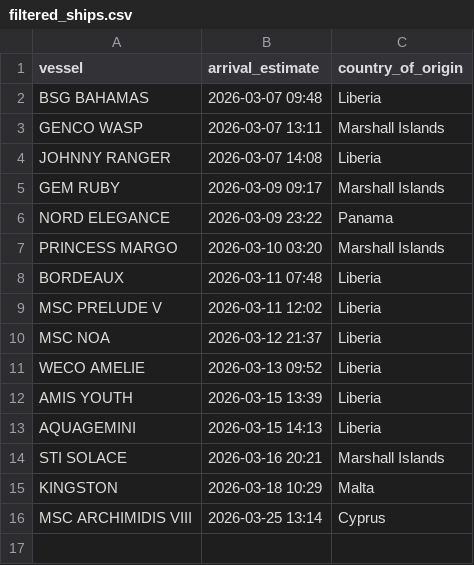
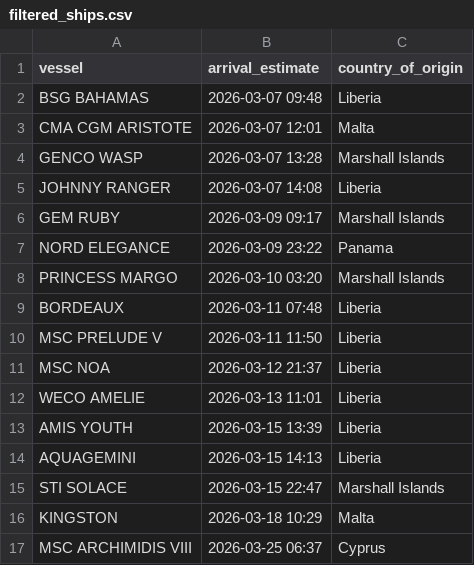
Before and after one commit to natalierjonas/FOC_NYC, a CSV file: filtered_ships.csv, drawn as a sheet.

```diff
--- a/filtered_ships.csv
+++ b/filtered_ships.csv
@@ -2,3 +2,4 @@ vessel,arrival_estimate,country_of_origin
 BSG BAHAMAS,2026-03-07 09:48,Liberia
-GENCO WASP,2026-03-07 13:11,Marshall Islands
+CMA CGM ARISTOTE,2026-03-07 12:01,Malta
+GENCO WASP,2026-03-07 13:28,Marshall Islands
 JOHNNY RANGER,2026-03-07 14:08,Liberia
@@ -8,9 +9,9 @@ PRINCESS MARGO,2026-03-10 03:20,Marshall Islands
 BORDEAUX,2026-03-11 07:48,Liberia
-MSC PRELUDE V,2026-03-11 12:02,Liberia
+MSC PRELUDE V,2026-03-11 11:50,Liberia
 MSC NOA,2026-03-12 21:37,Liberia
-WECO AMELIE,2026-03-13 09:52,Liberia
+WECO AMELIE,2026-03-13 11:01,Liberia
 AMIS YOUTH,2026-03-15 13:39,Liberia
 AQUAGEMINI,2026-03-15 14:13,Liberia
-STI SOLACE,2026-03-16 20:21,Marshall Islands
+STI SOLACE,2026-03-15 22:47,Marshall Islands
 KINGSTON,2026-03-18 10:29,Malta
-MSC ARCHIMIDIS VIII,2026-03-25 13:14,Cyprus
+MSC ARCHIMIDIS VIII,2026-03-25 06:37,Cyprus
```
Also changed, not shown: ships_estimates_fixed.csv.
